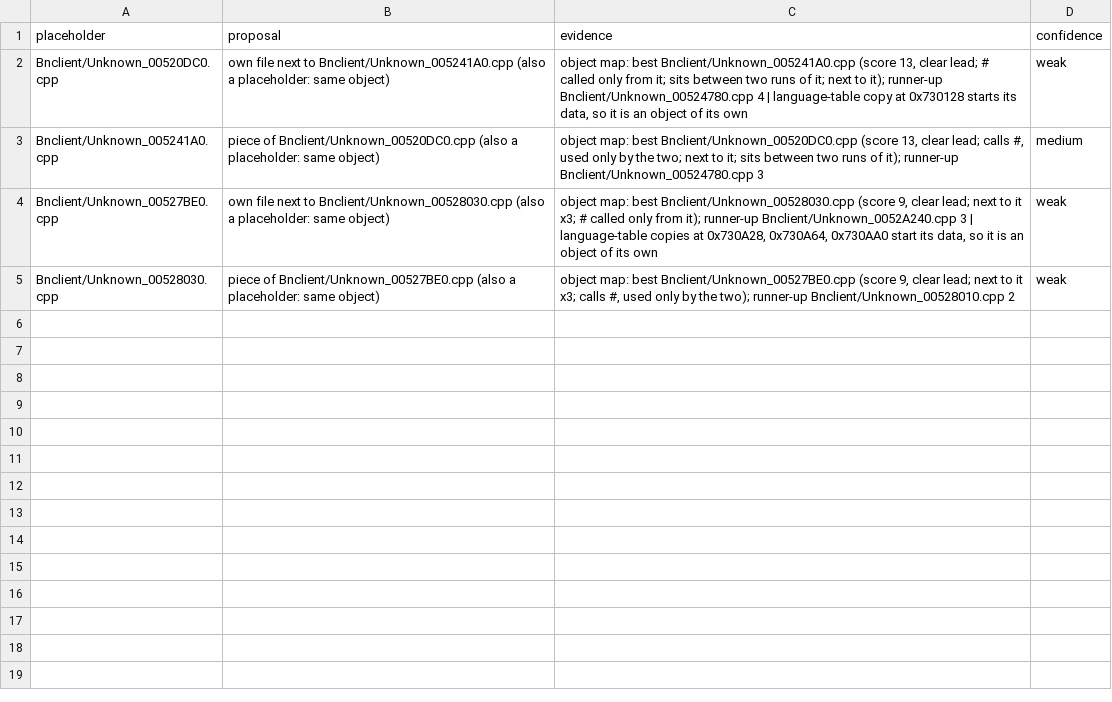
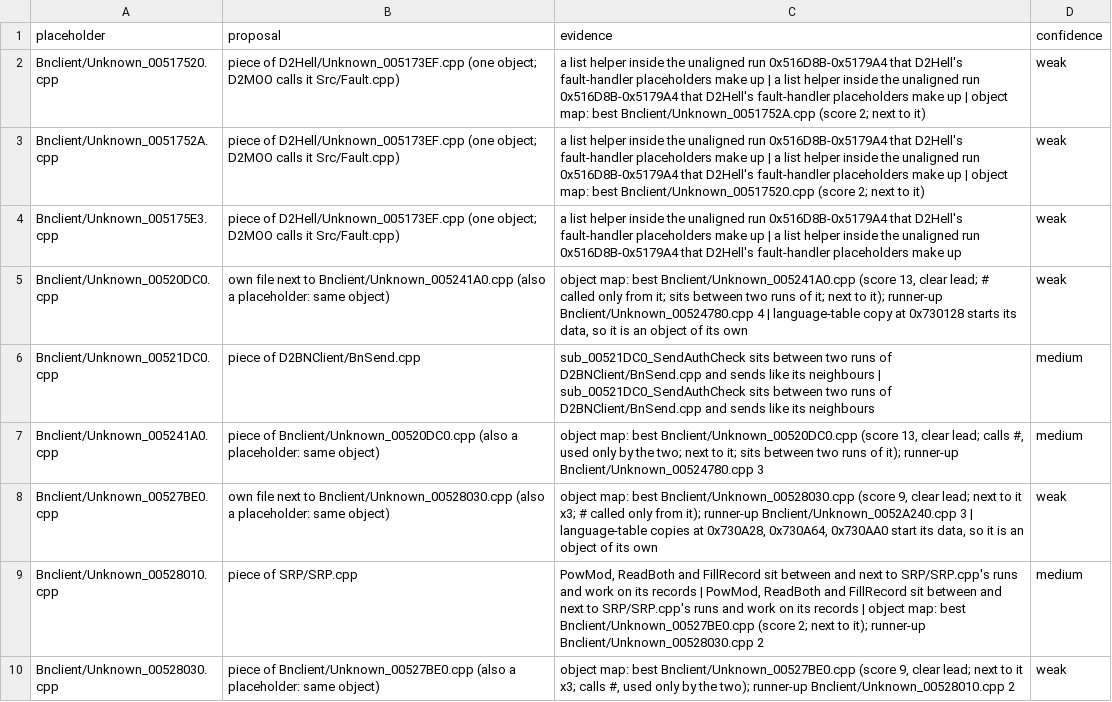
Before and after one commit to CaptainLegbreak/Iblis-Codex, a TSV file: lanes/names/files-bnclient.tsv, drawn as a sheet.

```diff
--- a/lanes/names/files-bnclient.tsv
+++ b/lanes/names/files-bnclient.tsv
@@ -1,5 +1,10 @@
 placeholder	proposal	evidence	confidence
+Bnclient/Unknown_00517520.cpp	piece of D2Hell/Unknown_005173EF.cpp (one object; D2MOO calls it Src/Fault.cpp)	a list helper inside the unaligned run 0x516D8B-0x5179A4 that D2Hell's fault-handler placeholders make up | a list helper inside the unaligned run 0x516D8B-0x5179A4 that D2Hell's fault-handler placeholders make up | object map: best Bnclient/Unknown_0051752A.cpp (score 2; next to it)	weak
+Bnclient/Unknown_0051752A.cpp	piece of D2Hell/Unknown_005173EF.cpp (one object; D2MOO calls it Src/Fault.cpp)	a list helper inside the unaligned run 0x516D8B-0x5179A4 that D2Hell's fault-handler placeholders make up | a list helper inside the unaligned run 0x516D8B-0x5179A4 that D2Hell's fault-handler placeholders make up | object map: best Bnclient/Unknown_00517520.cpp (score 2; next to it)	weak
+Bnclient/Unknown_005175E3.cpp	piece of D2Hell/Unknown_005173EF.cpp (one object; D2MOO calls it Src/Fault.cpp)	a list helper inside the unaligned run 0x516D8B-0x5179A4 that D2Hell's fault-handler placeholders make up | a list helper inside the unaligned run 0x516D8B-0x5179A4 that D2Hell's fault-handler placeholders make up	weak
 Bnclient/Unknown_00520DC0.cpp	own file next to Bnclient/Unknown_005241A0.cpp (also a placeholder: same object)	object map: best Bnclient/Unknown_005241A0.cpp (score 13, clear lead; # called only from it; sits between two runs of it; next to it); runner-up Bnclient/Unknown_00524780.cpp 4 | language-table copy at 0x730128 starts its data, so it is an object of its own	weak
+Bnclient/Unknown_00521DC0.cpp	piece of D2BNClient/BnSend.cpp	sub_00521DC0_SendAuthCheck sits between two runs of D2BNClient/BnSend.cpp and sends like its neighbours | sub_00521DC0_SendAuthCheck sits between two runs of D2BNClient/BnSend.cpp and sends like its neighbours	medium
 Bnclient/Unknown_005241A0.cpp	piece of Bnclient/Unknown_00520DC0.cpp (also a placeholder: same object)	object map: best Bnclient/Unknown_00520DC0.cpp (score 13, clear lead; calls #, used only by the two; next to it; sits between two runs of it); runner-up Bnclient/Unknown_00524780.cpp 3	medium
 Bnclient/Unknown_00527BE0.cpp	own file next to Bnclient/Unknown_00528030.cpp (also a placeholder: same object)	object map: best Bnclient/Unknown_00528030.cpp (score 9, clear lead; next to it x3; # called only from it); runner-up Bnclient/Unknown_0052A240.cpp 3 | language-table copies at 0x730A28, 0x730A64, 0x730AA0 start its data, so it is an object of its own	weak
+Bnclient/Unknown_00528010.cpp	piece of SRP/SRP.cpp	PowMod, ReadBoth and FillRecord sit between and next to SRP/SRP.cpp's runs and work on its records | PowMod, ReadBoth and FillRecord sit between and next to SRP/SRP.cpp's runs and work on its records | object map: best Bnclient/Unknown_00527BE0.cpp (score 2; next to it); runner-up Bnclient/Unknown_00528030.cpp 2	medium
 Bnclient/Unknown_00528030.cpp	piece of Bnclient/Unknown_00527BE0.cpp (also a placeholder: same object)	object map: best Bnclient/Unknown_00527BE0.cpp (score 9, clear lead; next to it x3; calls #, used only by the two); runner-up Bnclient/Unknown_00528010.cpp 2	weak
```
Also changed, not shown: lanes/names/files-bnclient-skipped.tsv, lanes/names/files-d2common.tsv, 6 other files.
